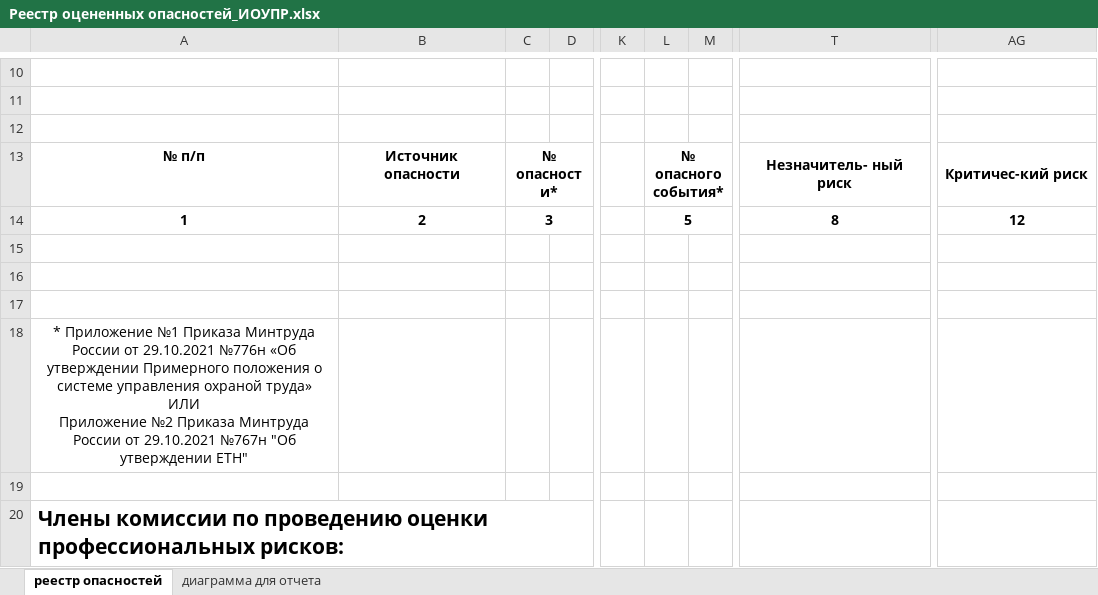
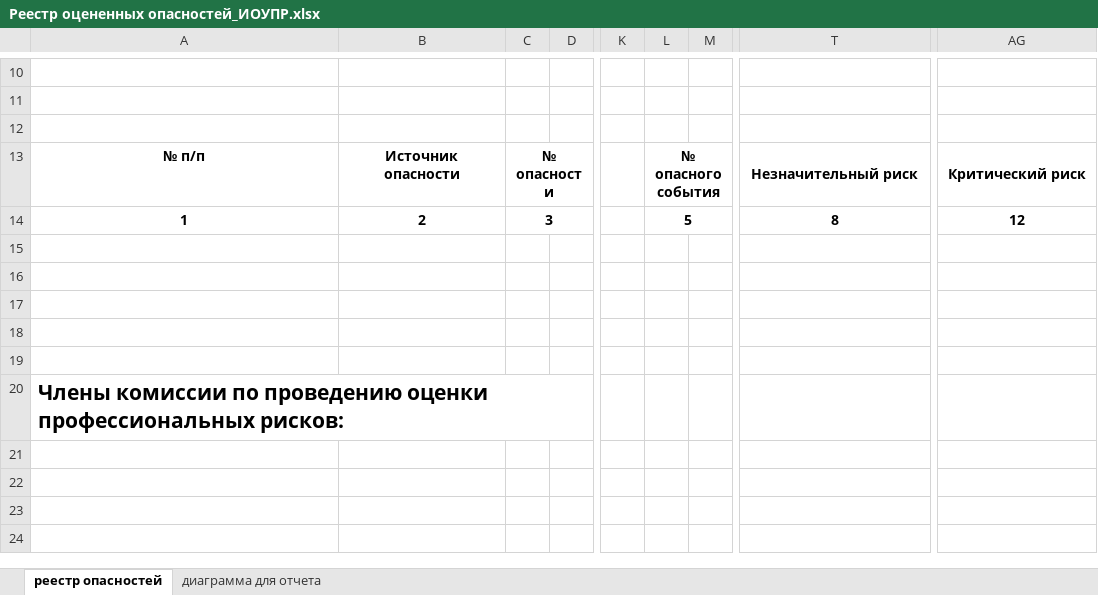
Before and after one commit to User8755/techoavia-roman-backend, an Excel workbook: Реестр оцененных опасностей_ИОУПР.xlsx, sheet реестр опасностей, drawn as a sheet; only a part is shown, gaps mark what is left out; the shorter side is filled out with more unchanged rows; values as stored, in another font and other column widths than the file's, no borders; ↵ is a line break in a cell; the diff names each change by its address in the sheet, - before the commit and + after, or states it on an @@ line.

```diff
--- a/Реестр оцененных опасностей_ИОУПР.xlsx (sheet реестр опасностей)
+++ b/Реестр оцененных опасностей_ИОУПР.xlsx (sheet реестр опасностей)
-C13: № опасности*
+C13: № опасности
-L13: № опасного события*
+L13: № опасного события
-T13: Незначитель- ный риск
+T13: Незначительный риск
-AG13: Критичес-кий риск
+AG13: Критический риск
-A18: * Приложение №1 Приказа Минтруда России от 29.10.2021 №776н «Об утверждении Примерного положения о системе управления охраной труда» ↵ ИЛИ ↵ Приложение №2 Приказа Минтруда России от 29.10.2021 №767н "Об утверждении ЕТН"
+A18: (empty)
```
Also changed, not shown: ListOfMeasures.xlsx, Реестр опасностей.xlsx, 1 other file.
